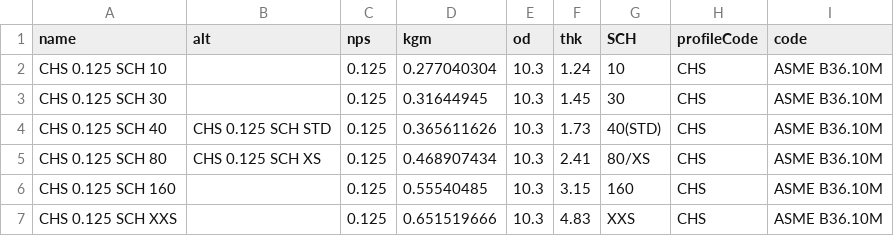
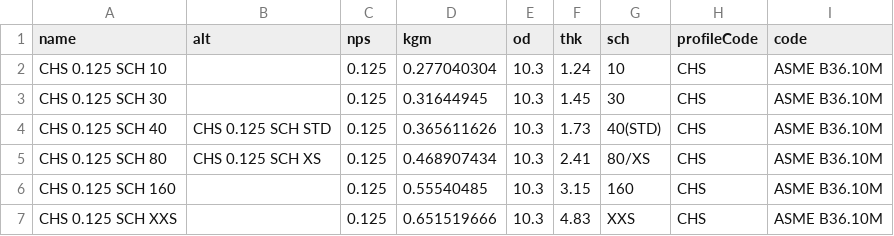
Before and after one commit to azwsd/azwsd.github.io, a CSV file: data/CHS.csv, drawn as a sheet; only a part is shown.

```diff
--- a/data/CHS.csv
+++ b/data/CHS.csv
@@ -1,2 +1,2 @@
-name,alt,nps,kgm,od,thk,SCH,profileCode,code
+name,alt,nps,kgm,od,thk,sch,profileCode,code
 CHS 0.125 SCH 10,,0.125,0.277040304,10.3,1.24,10,CHS,ASME B36.10M
```
Also changed, not shown: 7 other files.
